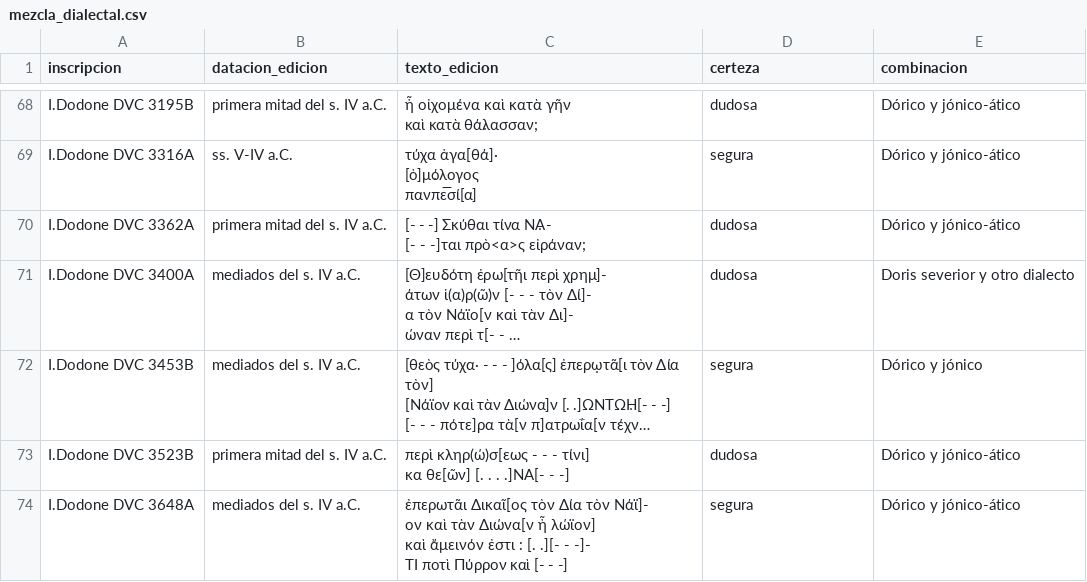
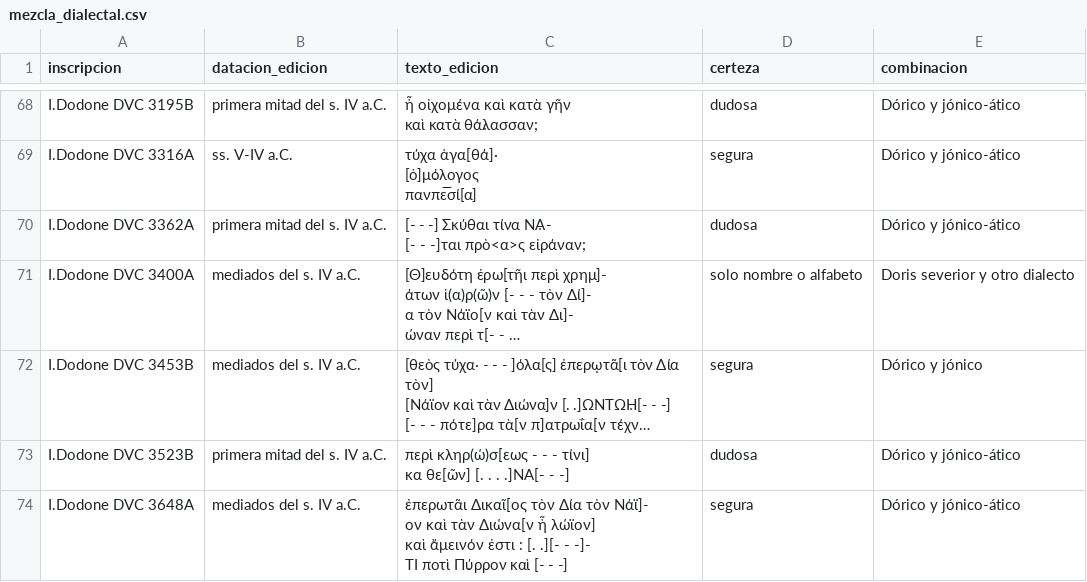
Before and after one commit to candellozanocarlos/Dodona-Dialectal-Dashboard, a CSV file: listas/mezcla_dialectal.csv, drawn as a sheet; only a part is shown, gaps mark what is left out; long unchanged cells end in …; the diff names each change by its address in the sheet, - before the commit and + after, or states it on an @@ line.

Commit message:
Mezcla v104: 3400A, solo nombre (§5.5); certeza 1.110/324/27

```diff
--- a/listas/mezcla_dialectal.csv
+++ b/listas/mezcla_dialectal.csv
-D71 (certeza): dudosa
+D71 (certeza): solo nombre o alfabeto
```
Also changed, not shown: 2 other files.
